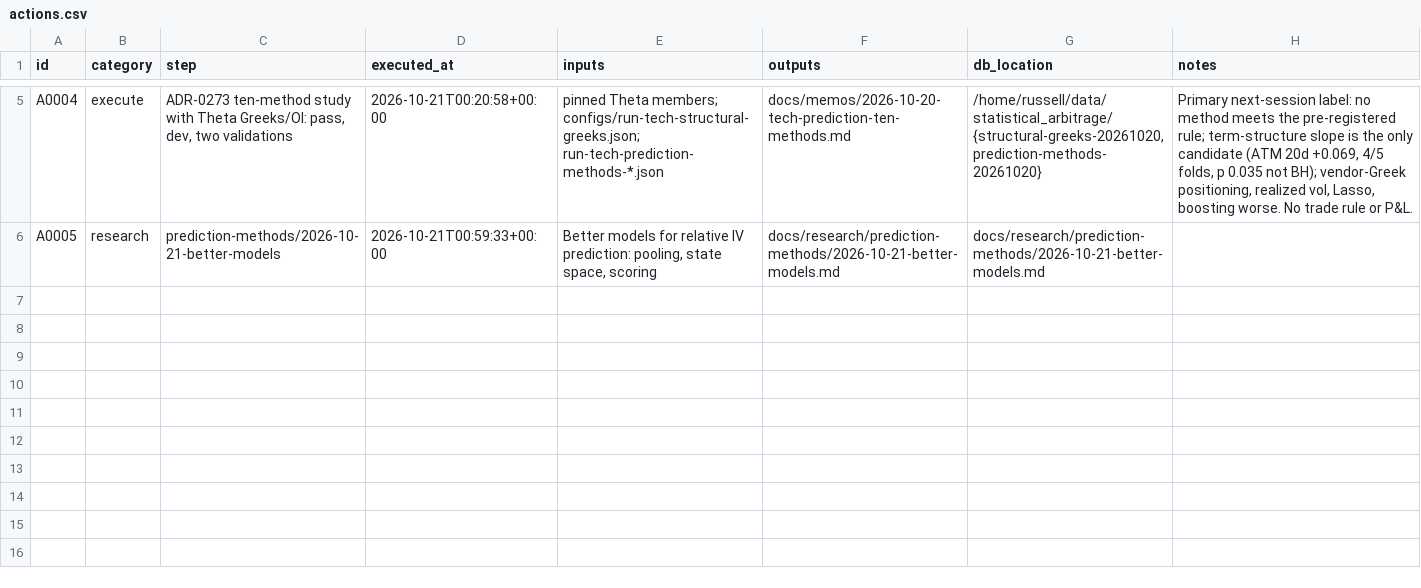
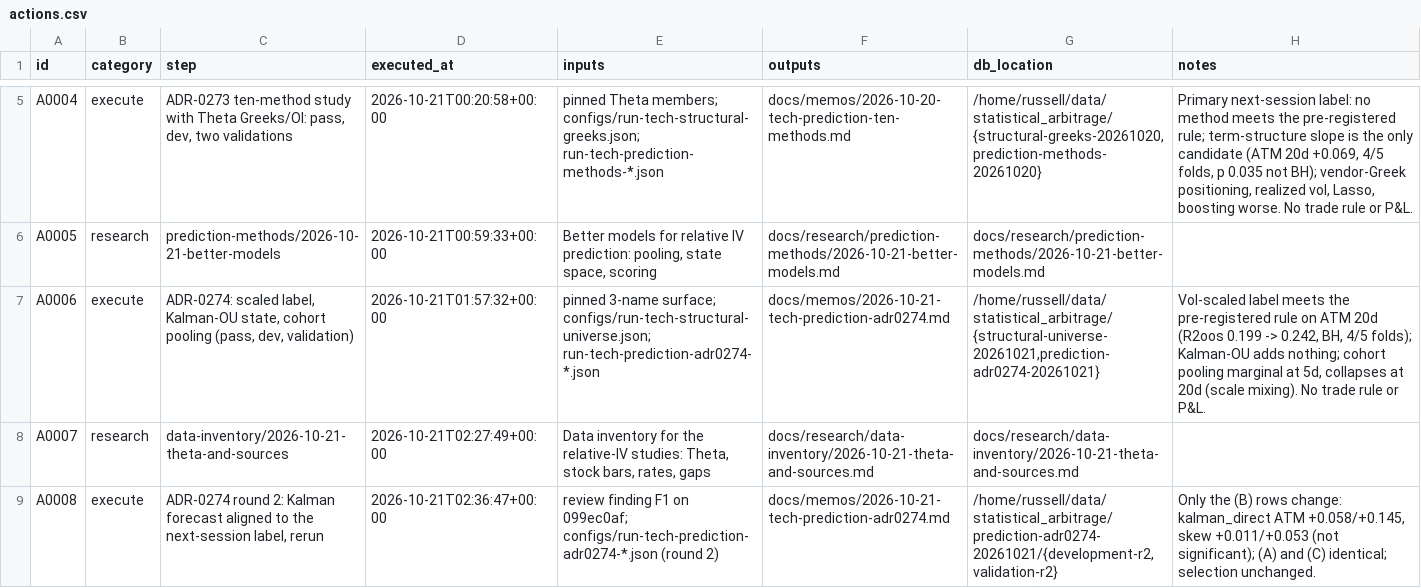
Before and after one commit to gdrusse/dskit, a CSV file: children/statistical_arbitrage/docs/decisioning/actions.csv, drawn as a sheet; only a part is shown, gaps mark what is left out; the diff names each change by its address in the sheet, - before the commit and + after, or states it on an @@ line.

```diff
--- a/children/statistical_arbitrage/docs/decisioning/actions.csv
+++ b/children/statistical_arbitrage/docs/decisioning/actions.csv
+row 7: A0006 | execute | ADR-0274: scaled label, Kalman-OU state, cohort pooling (pass, dev, validation) | 2026-10-21T01:57:32+00:00 | pinned 3-name surface; configs/run-tech-structural-universe.json; run-tech-prediction-adr0274-*.json | docs/memos/2026-10-21-tech-prediction-adr0274.md | /home/russell/data/statistical_arbitrage/{structural-universe-20261021,prediction-adr0274-20261021} | Vol-scaled label meets the pre-registered rule on ATM 20d (R2oos 0.199 -> 0.242, BH, 4/5 folds); Kalman-OU adds nothing; cohort pooling marginal at 5d, collapses at 20d (scale mixing). No trade rule or P&L.
+row 8: A0007 | research | data-inventory/2026-10-21-theta-and-sources | 2026-10-21T02:27:49+00:00 | Data inventory for the relative-IV studies: Theta, stock bars, rates, gaps | docs/research/data-inventory/2026-10-21-theta-and-sources.md | docs/research/data-inventory/2026-10-21-theta-and-sources.md
+row 9: A0008 | execute | ADR-0274 round 2: Kalman forecast aligned to the next-session label, rerun | 2026-10-21T02:36:47+00:00 | review finding F1 on 099ec0af; configs/run-tech-prediction-adr0274-*.json (round 2) | docs/memos/2026-10-21-tech-prediction-adr0274.md | /home/russell/data/statistical_arbitrage/prediction-adr0274-20261021/{development-r2,validation-r2} | Only the (B) rows change: kalman_direct ATM +0.058/+0.145, skew +0.011/+0.053 (not significant); (A) and (C) identical; selection unchanged.
```
Also changed, not shown: 10 other files.
